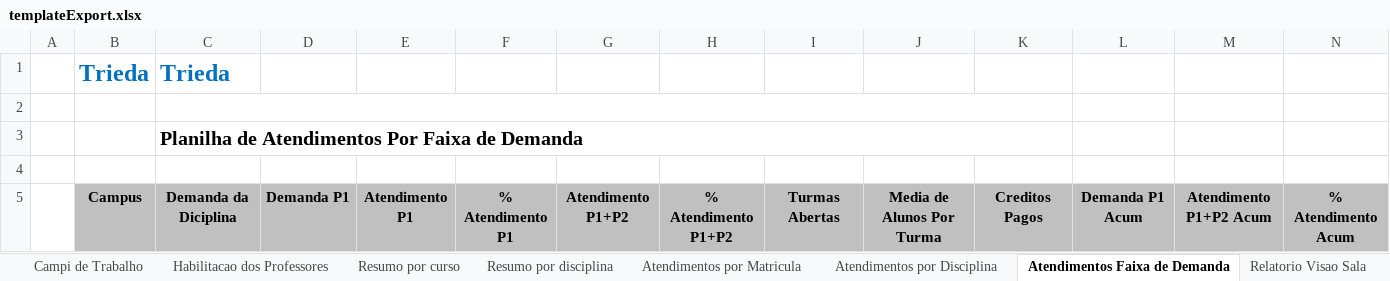
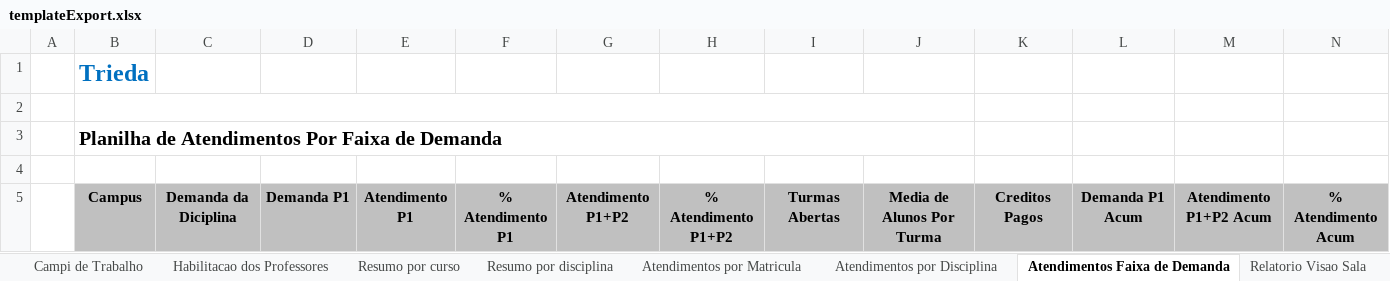
Before and after one commit to VillzVic/Trieda, an Excel workbook: code/client/web/src/main/resources/templateExport.xlsx, sheet Atendimentos Faixa de Demanda, drawn as a sheet; values as stored, in another font and other column widths than the file's, no borders; removed rows and columns are numbered as before the commit, all else as after; the diff names each change by its address in the sheet, - before the commit and + after, or states it on an @@ line.

Commit message:
TRIEDA-1613 - Criando botao de exportar para excel, ao ser selecionado é aberta uma modal com checkboxes para seleção de quais planilhas deseja exportar. Removendo botões de exportar tabelas, grades, e visao aluno.

```diff
--- a/code/client/web/src/main/resources/templateExport.xlsx (sheet Atendimentos Faixa de Demanda)
+++ b/code/client/web/src/main/resources/templateExport.xlsx (sheet Atendimentos Faixa de Demanda)
-C1: Trieda
+C1: (empty)
+B2:J2 merged
-C2:K2 merged
-row 3:  |  | Planilha de Atendimentos Por Faixa de Demanda
+row 3:  | Planilha de Atendimentos Por Faixa de Demanda
```
Also changed, not shown: 13 other files.
